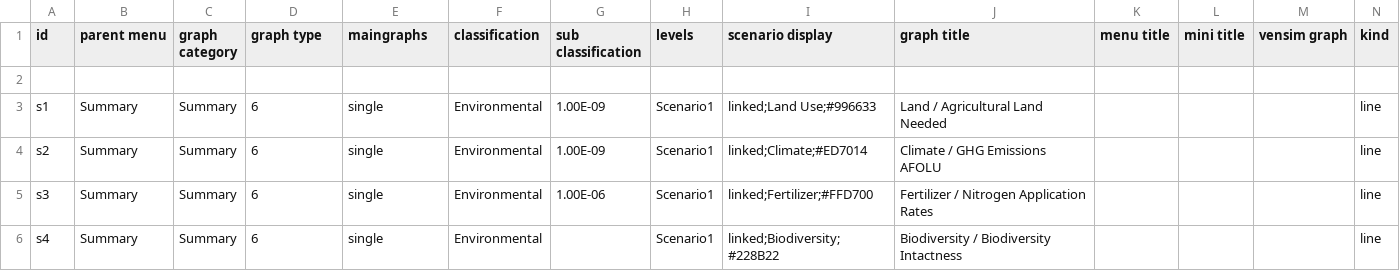
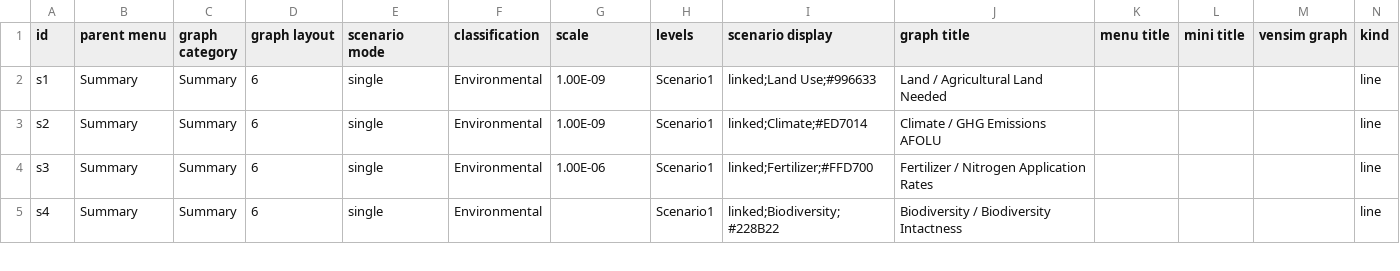
Before and after one commit to climatechoice/felix, a CSV file: config/graphs.csv, drawn as a sheet; only a part is shown; rows hold the shown columns only; the diff names each change by its address in the sheet, - before the commit and + after, or states it on an @@ line.

```diff
--- a/config/graphs.csv
+++ b/config/graphs.csv
-D1: graph type
+D1: graph layout
-E1: maingraphs
+E1: scenario mode
-G1: sub classification
+G1: scale
-row 2: (empty)
```
Also changed, not shown: config/inputs.csv, 37 other files.
